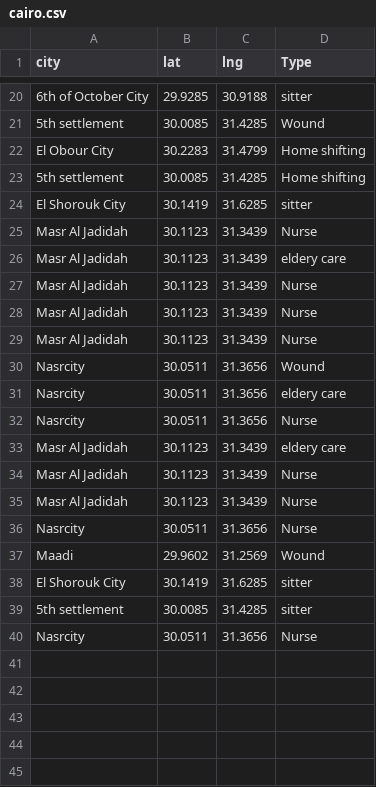
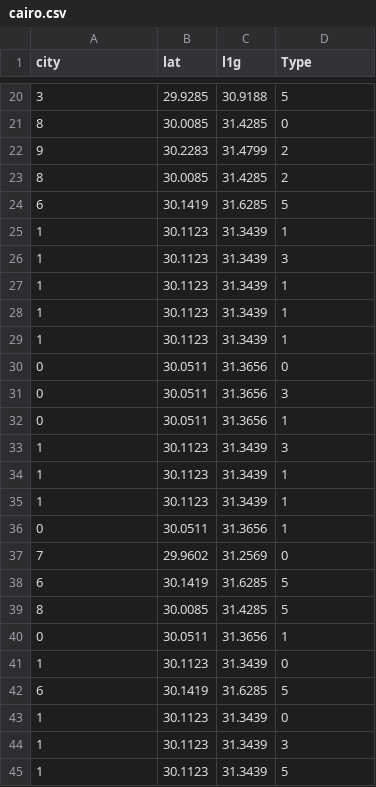
Before and after one commit to nourhan-ayman98/Galese, a CSV file: cairo.csv, drawn as a sheet; only a part is shown, gaps mark what is left out; the diff covers the shown part only; the diff names each change by its address in the sheet, - before the commit and + after, or states it on an @@ line.

```diff
--- a/cairo.csv
+++ b/cairo.csv
-C1: lng
+C1: l1g
-A20 (city): 6th of October City
+A20 (city): 3
-D20 (Type): sitter
+D20 (Type): 5
-A21 (city): 5th settlement
+A21 (city): 8
-D21 (Type): Wound
+D21 (Type): 0
-A22 (city): El Obour City
+A22 (city): 9
-D22:D23 (Type): Home shifting
+D22:D23 (Type): 2
-A23 (city): 5th settlement
+A23 (city): 8
-A24 (city): El Shorouk City
+A24 (city): 6
-D24 (Type): sitter
+D24 (Type): 5
-A25:A29 (city): Masr Al Jadidah
+A25:A29 (city): 1
-D25 (Type): Nurse
+D25 (Type): 1
-D26 (Type): eldery care
+D26 (Type): 3
-D27:D29 (Type): Nurse
+D27:D29 (Type): 1
-A30:A32 (city): Nasrcity
+A30:A32 (city): 0
-D30 (Type): Wound
+D30 (Type): 0
-D31 (Type): eldery care
+D31 (Type): 3
-D32 (Type): Nurse
+D32 (Type): 1
-A33:A35 (city): Masr Al Jadidah
+A33:A35 (city): 1
-D33 (Type): eldery care
+D33 (Type): 3
-D34:D36 (Type): Nurse
+D34:D36 (Type): 1
-A36 (city): Nasrcity
+A36 (city): 0
-A37 (city): Maadi
+A37 (city): 7
-D37 (Type): Wound
+D37 (Type): 0
-A38 (city): El Shorouk City
+A38 (city): 6
-D38:D39 (Type): sitter
+D38:D39 (Type): 5
-A39 (city): 5th settlement
+A39 (city): 8
-A40 (city): Nasrcity
+A40 (city): 0
-D40 (Type): Nurse
+D40 (Type): 1
+row 41: 1 | 30.1123 | 31.3439 | 0
+row 42: 6 | 30.1419 | 31.6285 | 5
+row 43: 1 | 30.1123 | 31.3439 | 0
+row 44: 1 | 30.1123 | 31.3439 | 3
+row 45: 1 | 30.1123 | 31.3439 | 5
```
Also changed, not shown: 15 added rows and 36 edited cells elsewhere in this file, 18 other files.
